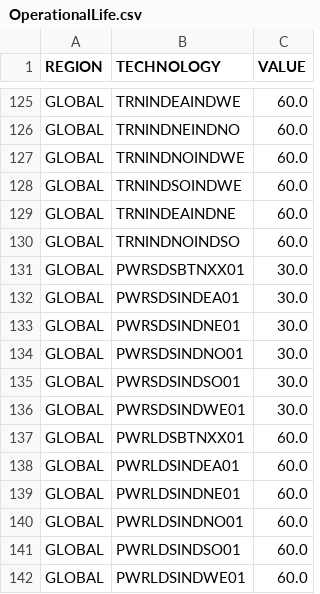
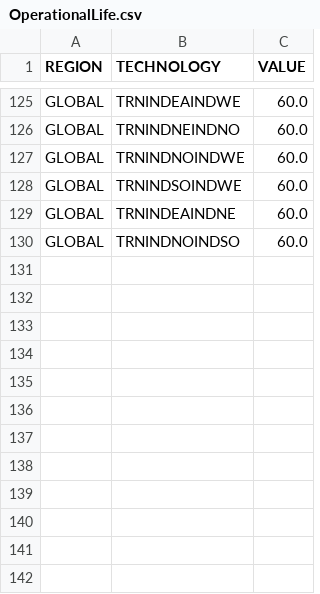
Before and after one commit to kanors-emr/osemosys_India, a CSV file: OperationalLife.csv, drawn as a sheet; only a part is shown, gaps mark what is left out; the diff covers the shown part only.

```diff
--- a/OperationalLife.csv
+++ b/OperationalLife.csv
@@ -130,13 +130 @@ GLOBAL,TRNINDEAINDNE,60.0
 GLOBAL,TRNINDNOINDSO,60.0
-GLOBAL,PWRSDSBTNXX01,30.0
-GLOBAL,PWRSDSINDEA01,30.0
-GLOBAL,PWRSDSINDNE01,30.0
-GLOBAL,PWRSDSINDNO01,30.0
-GLOBAL,PWRSDSINDSO01,30.0
-GLOBAL,PWRSDSINDWE01,30.0
-GLOBAL,PWRLDSBTNXX01,60.0
-GLOBAL,PWRLDSINDEA01,60.0
-GLOBAL,PWRLDSINDNE01,60.0
-GLOBAL,PWRLDSINDNO01,60.0
-GLOBAL,PWRLDSINDSO01,60.0
-GLOBAL,PWRLDSINDWE01,60.0
```
Also changed, not shown: 111 moved rows elsewhere in this file, CapacityToActivityUnit.csv, TECHNOLOGY.csv, 16 other files.
